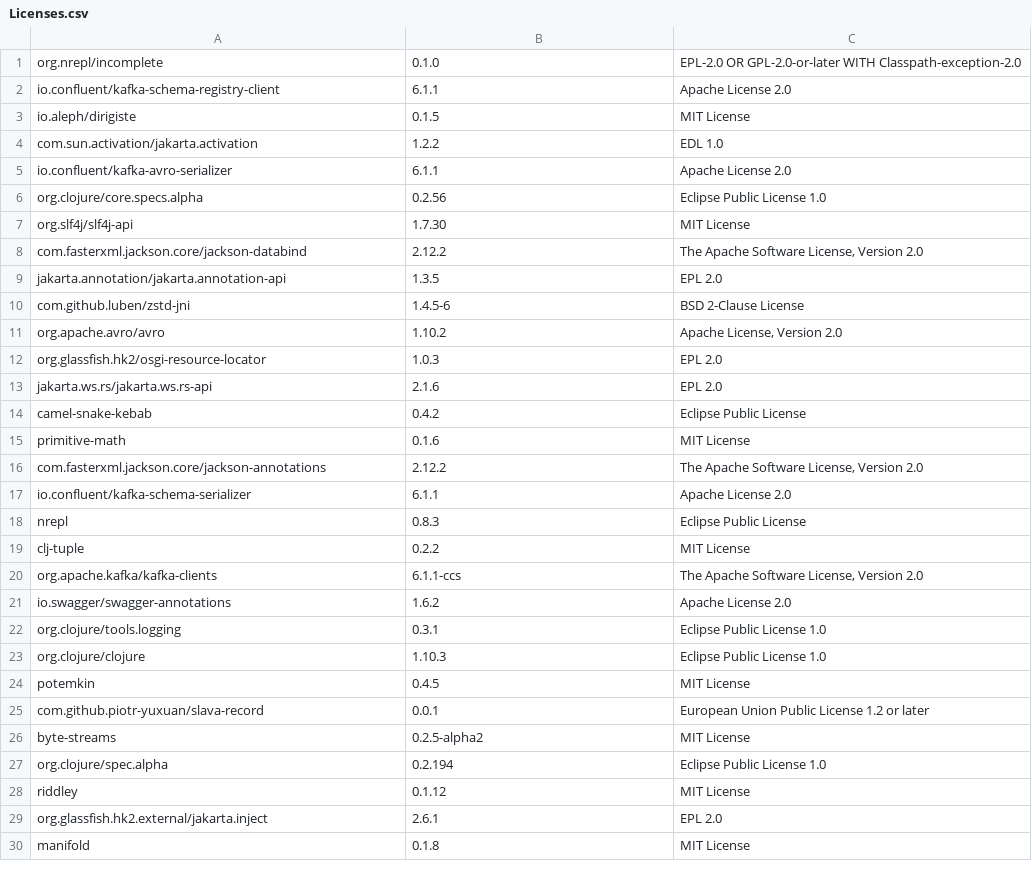
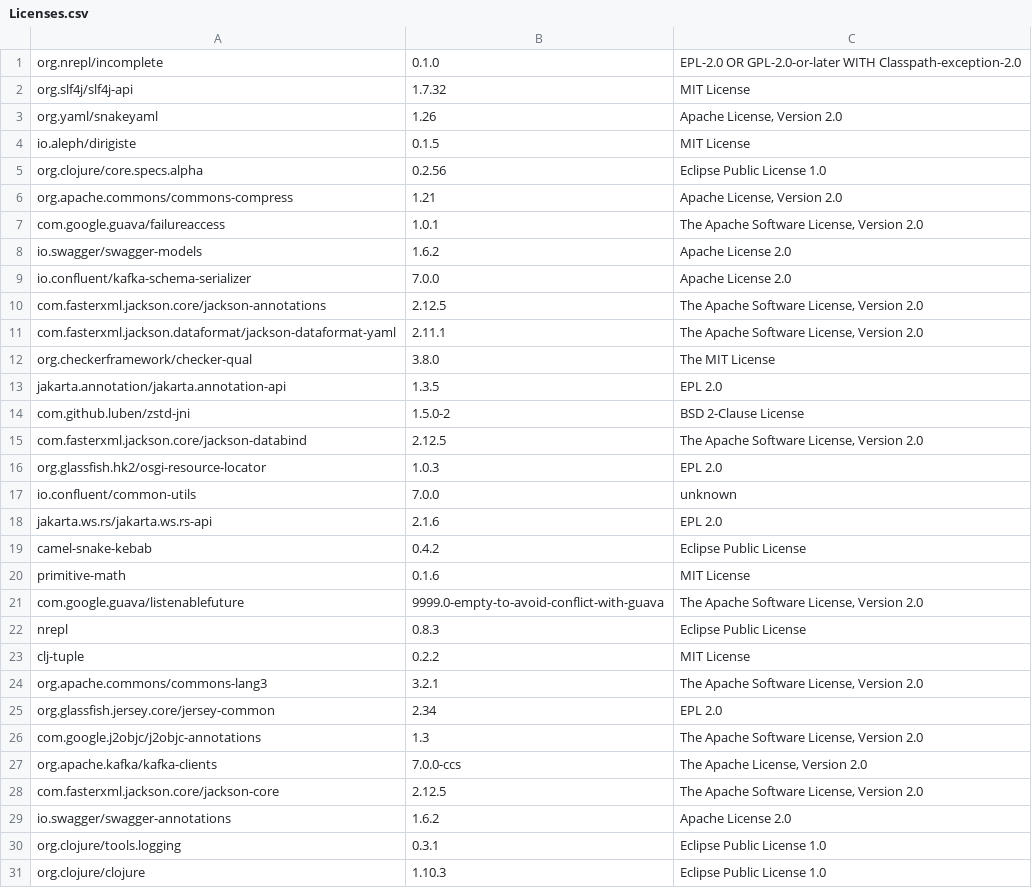
Before and after one commit to piotr-yuxuan/slava, a CSV file: doc/Licenses.csv, drawn as a sheet; only a part is shown; the shorter side is filled out with more unchanged rows; the diff covers the shown part only.

Commit message:
List licenses

```diff
--- a/doc/Licenses.csv
+++ b/doc/Licenses.csv
@@ -1,13 +1,18 @@
 "org.nrepl/incomplete","0.1.0","EPL-2.0 OR GPL-2.0-or-later WITH Classpath-exception-2.0"
-"io.confluent/kafka-schema-registry-client","6.1.1","Apache License 2.0"
+"org.slf4j/slf4j-api","1.7.32","MIT License"
+"org.yaml/snakeyaml","1.26","Apache License, Version 2.0"
 "io.aleph/dirigiste","0.1.5","MIT License"
-"com.sun.activation/jakarta.activation","1.2.2","EDL 1.0"
-"io.confluent/kafka-avro-serializer","6.1.1","Apache License 2.0"
 "org.clojure/core.specs.alpha","0.2.56","Eclipse Public License 1.0"
-"org.slf4j/slf4j-api","1.7.30","MIT License"
-"com.fasterxml.jackson.core/jackson-databind","2.12.2","The Apache Software License, Version 2.0"
+"org.apache.commons/commons-compress","1.21","Apache License, Version 2.0"
+"com.google.guava/failureaccess","1.0.1","The Apache Software License, Version 2.0"
+"io.swagger/swagger-models","1.6.2","Apache License 2.0"
+"io.confluent/kafka-schema-serializer","7.0.0","Apache License 2.0"
+"com.fasterxml.jackson.core/jackson-annotations","2.12.5","The Apache Software License, Version 2.0"
+"com.fasterxml.jackson.dataformat/jackson-dataformat-yaml","2.11.1","The Apache Software License, Version 2.0"
+"org.checkerframework/checker-qual","3.8.0","The MIT License"
 "jakarta.annotation/jakarta.annotation-api","1.3.5","EPL 2.0"
-"com.github.luben/zstd-jni","1.4.5-6","BSD 2-Clause License"
-"org.apache.avro/avro","1.10.2","Apache License, Version 2.0"
+"com.github.luben/zstd-jni","1.5.0-2","BSD 2-Clause License"
+"com.fasterxml.jackson.core/jackson-databind","2.12.5","The Apache Software License, Version 2.0"
 "org.glassfish.hk2/osgi-resource-locator","1.0.3","EPL 2.0"
+"io.confluent/common-utils","7.0.0","unknown"
 "jakarta.ws.rs/jakarta.ws.rs-api","2.1.6","EPL 2.0"
@@ -15,7 +20,10 @@
 "primitive-math","0.1.6","MIT License"
-"com.fasterxml.jackson.core/jackson-annotations","2.12.2","The Apache Software License, Version 2.0"
-"io.confluent/kafka-schema-serializer","6.1.1","Apache License 2.0"
+"com.google.guava/listenablefuture","9999.0-empty-to-avoid-conflict-with-guava","The Apache Software License, Version 2.0"
 "nrepl","0.8.3","Eclipse Public License"
 "clj-tuple","0.2.2","MIT License"
-"org.apache.kafka/kafka-clients","6.1.1-ccs","The Apache Software License, Version 2.0"
+"org.apache.commons/commons-lang3","3.2.1","The Apache Software License, Version 2.0"
+"org.glassfish.jersey.core/jersey-common","2.34","EPL 2.0"
+"com.google.j2objc/j2objc-annotations","1.3","The Apache Software License, Version 2.0"
+"org.apache.kafka/kafka-clients","7.0.0-ccs","The Apache License, Version 2.0"
+"com.fasterxml.jackson.core/jackson-core","2.12.5","The Apache Software License, Version 2.0"
 "io.swagger/swagger-annotations","1.6.2","Apache License 2.0"
```
Also changed, not shown: 7 added rows, 4 removed rows and 1 edited cell elsewhere in this file.
